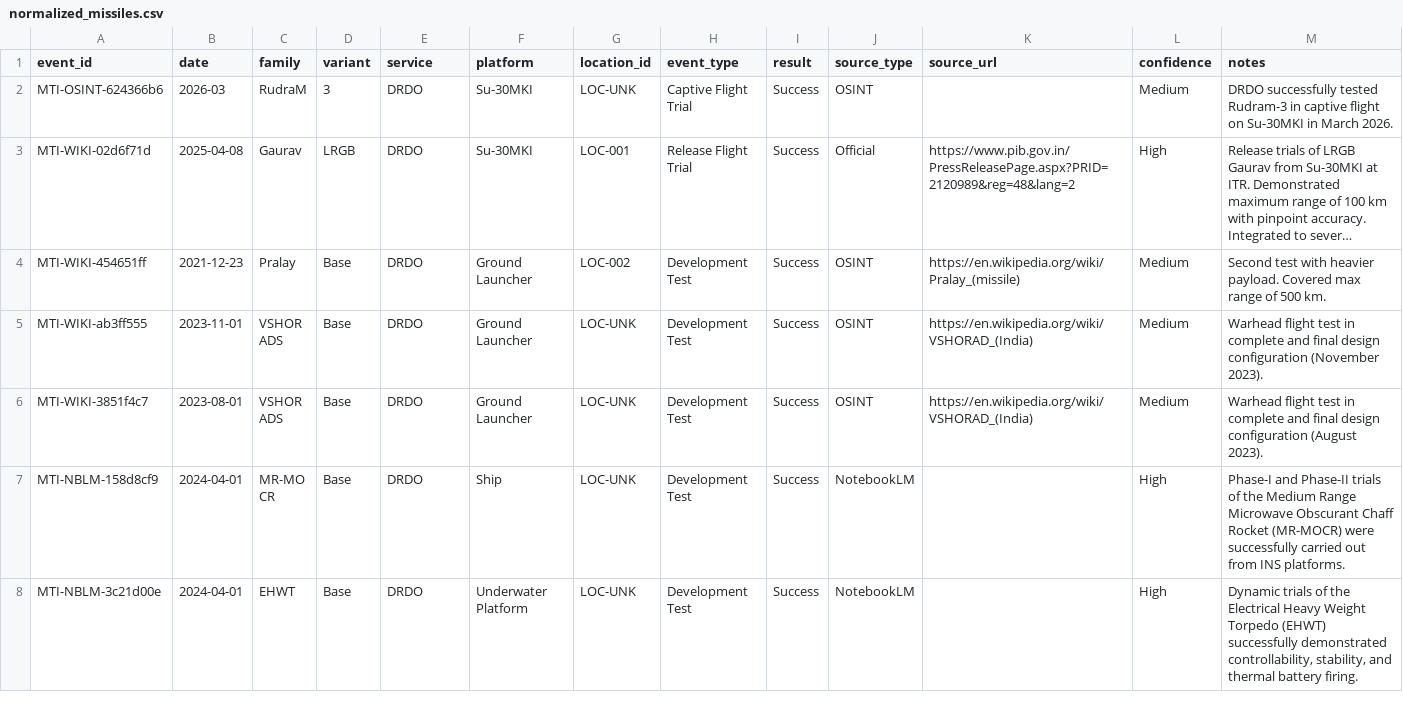
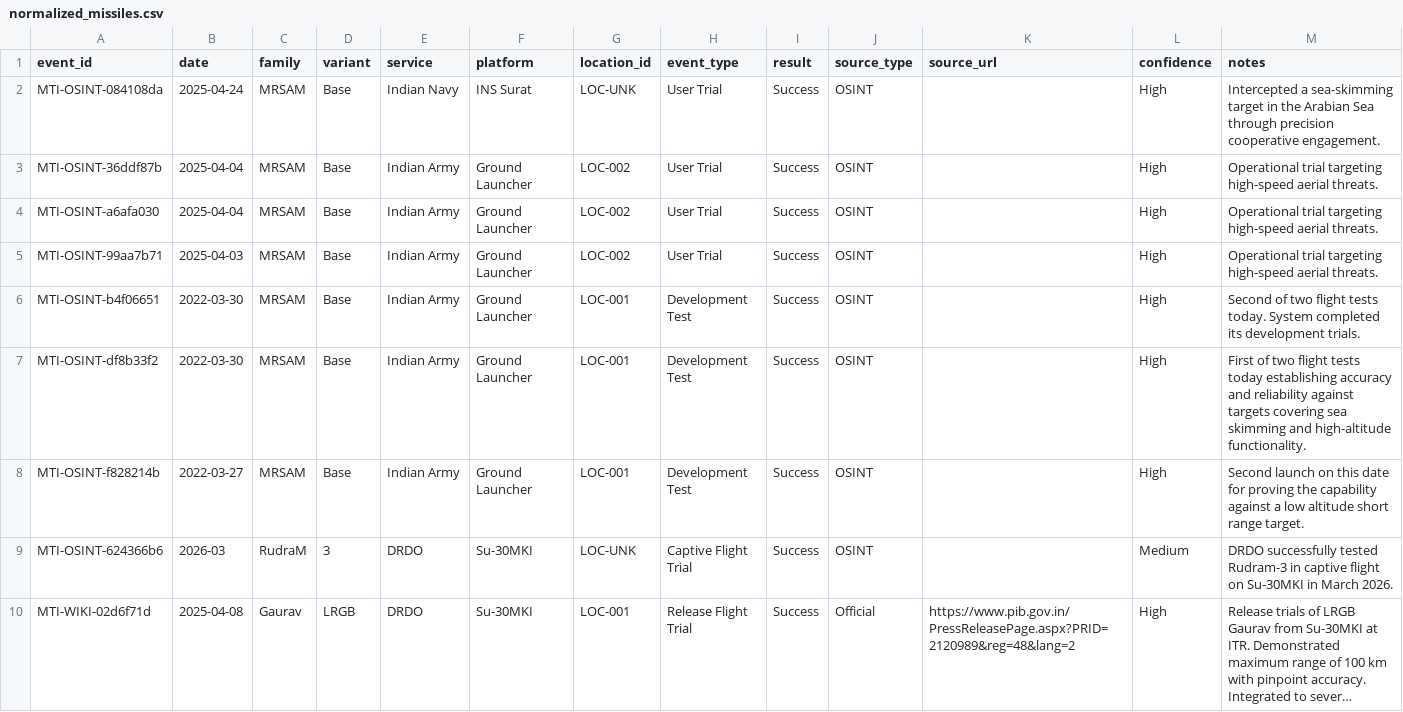
Before and after one commit to SIERRA711/indian-missile-test-tracker, a CSV file: normalized_missiles.csv, drawn as a sheet; only a part is shown; the shorter side is filled out with more unchanged rows; long unchanged cells end in …; the diff names each change by its address in the sheet, - before the commit and + after, or states it on an @@ line.

Commit message:
feat: add missing MRSAM tests
- Added the second March 27, 2022 test.
- Added both March 30, 2022 tests.
- Expanded April 3-4, 2025 tests to fully reflect all 4 launches.
- Added April 24, 2025 INS Surat MRSAM intercept.
- Explicitly ignored the Barak MX / IAI test per request.

```diff
--- a/normalized_missiles.csv
+++ b/normalized_missiles.csv
+row 2: MTI-OSINT-084108da | 2025-04-24 | MRSAM | Base | Indian Navy | INS Surat | LOC-UNK | User Trial | Success | OSINT |  | High | Intercepted a sea-skimming target in the Arabian Sea through precision cooperative engagement.
+row 3: MTI-OSINT-36ddf87b | 2025-04-04 | MRSAM | Base | Indian Army | Ground Launcher | LOC-002 | User Trial | Success | OSINT |  | High | Operational trial targeting high-speed aerial threats.
+row 4: MTI-OSINT-a6afa030 | 2025-04-04 | MRSAM | Base | Indian Army | Ground Launcher | LOC-002 | User Trial | Success | OSINT |  | High | Operational trial targeting high-speed aerial threats.
+row 5: MTI-OSINT-99aa7b71 | 2025-04-03 | MRSAM | Base | Indian Army | Ground Launcher | LOC-002 | User Trial | Success | OSINT |  | High | Operational trial targeting high-speed aerial threats.
+row 6: MTI-OSINT-b4f06651 | 2022-03-30 | MRSAM | Base | Indian Army | Ground Launcher | LOC-001 | Development Test | Success | OSINT |  | High | Second of two flight tests today. System completed its development trials.
+row 7: MTI-OSINT-df8b33f2 | 2022-03-30 | MRSAM | Base | Indian Army | Ground Launcher | LOC-001 | Development Test | Success | OSINT |  | High | First of two flight tests today establishing accuracy and reliability against targets covering sea skimming and high-altitude functionality.
+row 8: MTI-OSINT-f828214b | 2022-03-27 | MRSAM | Base | Indian Army | Ground Launcher | LOC-001 | Development Test | Success | OSINT |  | High | Second launch on this date for proving the capability against a low altitude short range target.
```
